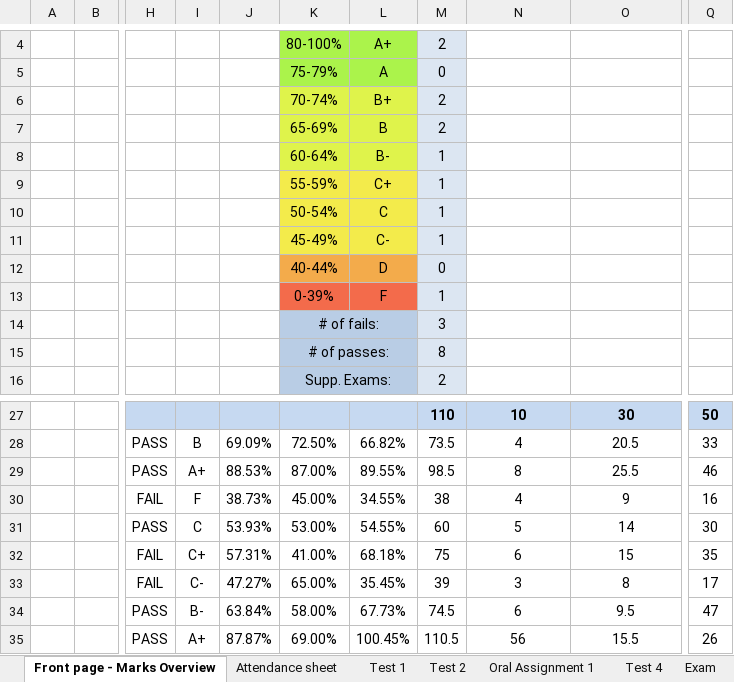
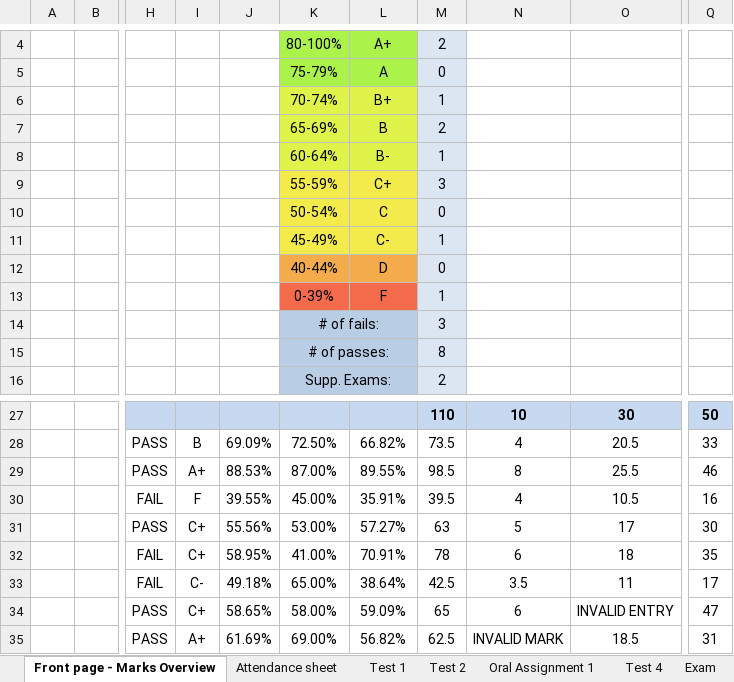
Before and after one commit to JordanScarrott/StudentExcelSheet, an Excel workbook: Class Marks - Automatic v12b.xlsm, sheet Front page - Marks Overview, drawn as a sheet; only a part is shown, gaps mark what is left out; values as stored, in another font and other column widths than the file's, no borders; charts and pictures and conditional formats not drawn; the diff covers the shown part only; the diff names each change by its address in the sheet, - before the commit and + after, or states it on an @@ line.

Commit message:
Updated final mark error checking function for tests
Now twice as efficient and easier to read.

```diff
--- a/Class Marks - Automatic v12b.xlsm (sheet Front page - Marks Overview)
+++ b/Class Marks - Automatic v12b.xlsm (sheet Front page - Marks Overview)
-M6: 2
+M6: 1
-M9: 1
+M9: 3
-M10: 1
+M10: 0
-J30: 38.73%
+J30: 39.55%
-L30: 34.55%
+L30: 35.91%
-M30: 38
+M30: 39.5
-O30: 9
+O30: 10.5
-I31: C
+I31: C+
-J31: 53.93%
+J31: 55.56%
-L31: 54.55%
+L31: 57.27%
-M31: 60
+M31: 63
-O31: 14
+O31: 17
-J32: 57.31%
+J32: 58.95%
-L32: 68.18%
+L32: 70.91%
-M32: 75
+M32: 78
-O32: 15
+O32: 18
-J33: 47.27%
+J33: 49.18%
-L33: 35.45%
+L33: 38.64%
-M33: 39
+M33: 42.5
-N33: 3
+N33: 3.5
-O33: 8
+O33: 11
-I34: B-
+I34: C+
-J34: 63.84%
+J34: 58.65%
-L34: 67.73%
+L34: 59.09%
-M34: 74.5
+M34: 65
-O34: 9.5
+O34: INVALID ENTRY
-J35: 87.87%
+J35: 61.69%
-L35: 100.45%
+L35: 56.82%
-M35: 110.5
+M35: 62.5
-N35: 56
+N35: INVALID MARK
-O35: 15.5
+O35: 18.5
-Q35: 26
+Q35: 31
```
Also changed, not shown: 17 edited cells elsewhere in this sheet, sheet Test 2, sheet Test 1, sheet Test 4, sheet Oral Assignment 1, formulas that keep their value.
